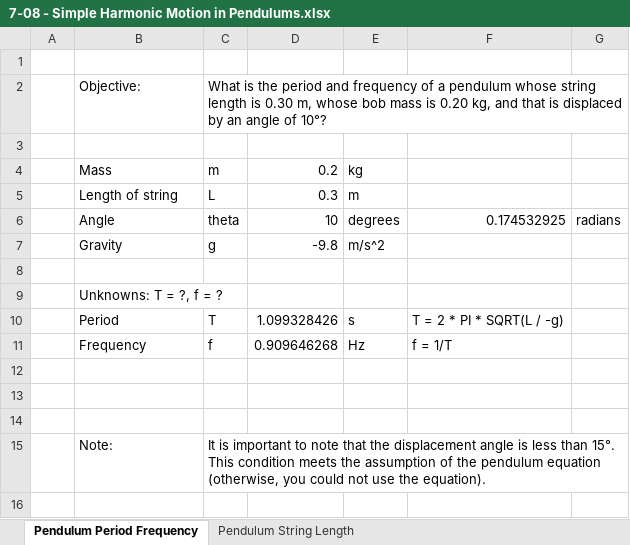
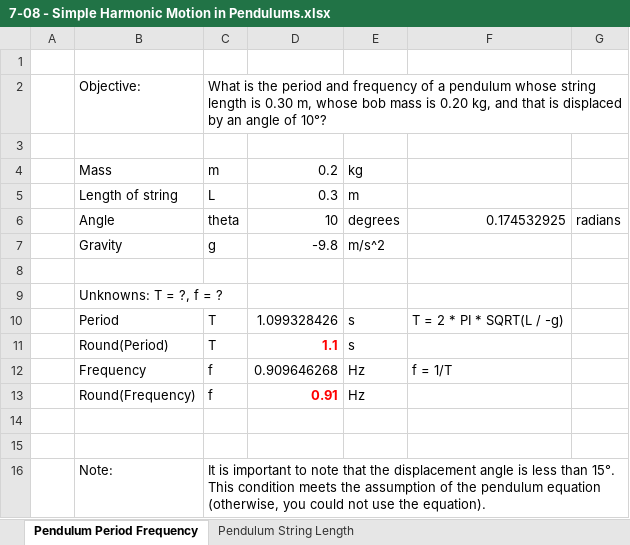
Before and after one commit to devinethang/K12-Physics-S1_SY2223, an Excel workbook: 7 - Motion In Two Dimensions/7-08 - Simple Harmonic Motion in Pendulums.xlsx, sheet Pendulum Period Frequency, drawn as a sheet; values as stored, in another font and other column widths than the file's, no borders; addresses are those after the commit; the diff names each change by its address in the sheet, - before the commit and + after, or states it on an @@ line.

Commit message:
Round results

```diff
--- a/7 - Motion In Two Dimensions/7-08 - Simple Harmonic Motion in Pendulums.xlsx (sheet Pendulum Period Frequency)
+++ b/7 - Motion In Two Dimensions/7-08 - Simple Harmonic Motion in Pendulums.xlsx (sheet Pendulum Period Frequency)
+row 11:  | Round(Period) | T | 1.1 | s
-row 13: (empty)
+row 13:  | Round(Frequency) | f | 0.91 | Hz
```
Also changed, not shown: sheet Pendulum String Length.
